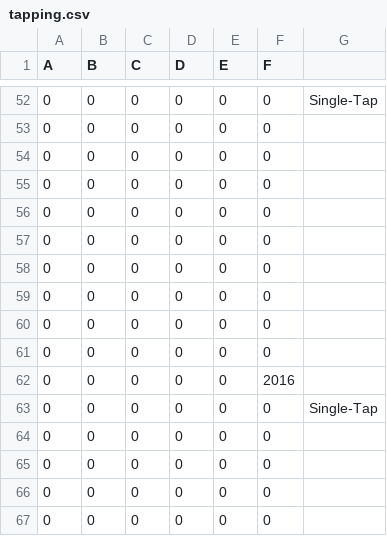
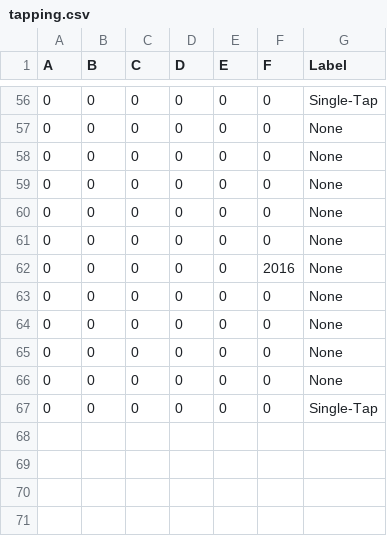
Before and after one commit to RobertLucian/touch-gesture-detection, a CSV file: datasets/tapping.csv, drawn as a sheet; only a part is shown, gaps mark what is left out; the diff covers the shown part only.

```diff
--- a/datasets/tapping.csv
+++ b/datasets/tapping.csv
@@ -1 +1 @@
-A, B, C, D, E, F
+A,B,C,D,E,F,Label
@@ -52,16 +56,12 @@ A, B, C, D, E, F
 0, 0, 0, 0, 0, 0, Single-Tap
-0, 0, 0, 0, 0, 0
-0, 0, 0, 0, 0, 0
-0, 0, 0, 0, 0, 0
-0, 0, 0, 0, 0, 0
-0, 0, 0, 0, 0, 0
-0, 0, 0, 0, 0, 0
-0, 0, 0, 0, 0, 0
-0, 0, 0, 0, 0, 0
-0, 0, 0, 0, 0, 0
-0, 0, 0, 0, 0, 2016
+0, 0, 0, 0, 0, 0, None
+0, 0, 0, 0, 0, 0, None
+0, 0, 0, 0, 0, 0, None
+0, 0, 0, 0, 0, 0, None
+0, 0, 0, 0, 0, 0, None
+0, 0, 0, 0, 0, 2016, None
+0, 0, 0, 0, 0, 0, None
+0, 0, 0, 0, 0, 0, None
+0, 0, 0, 0, 0, 0, None
+0, 0, 0, 0, 0, 0, None
 0, 0, 0, 0, 0, 0, Single-Tap
-0, 0, 0, 0, 0, 0
-0, 0, 0, 0, 0, 0
-0, 0, 0, 0, 0, 0
-0, 0, 0, 0, 0, 0
```
Also changed, not shown: 4 added rows and 54 edited cells elsewhere in this file, datasets/double_tapping.csv, datasets/horizontal_swipe.csv, 1 other file.
